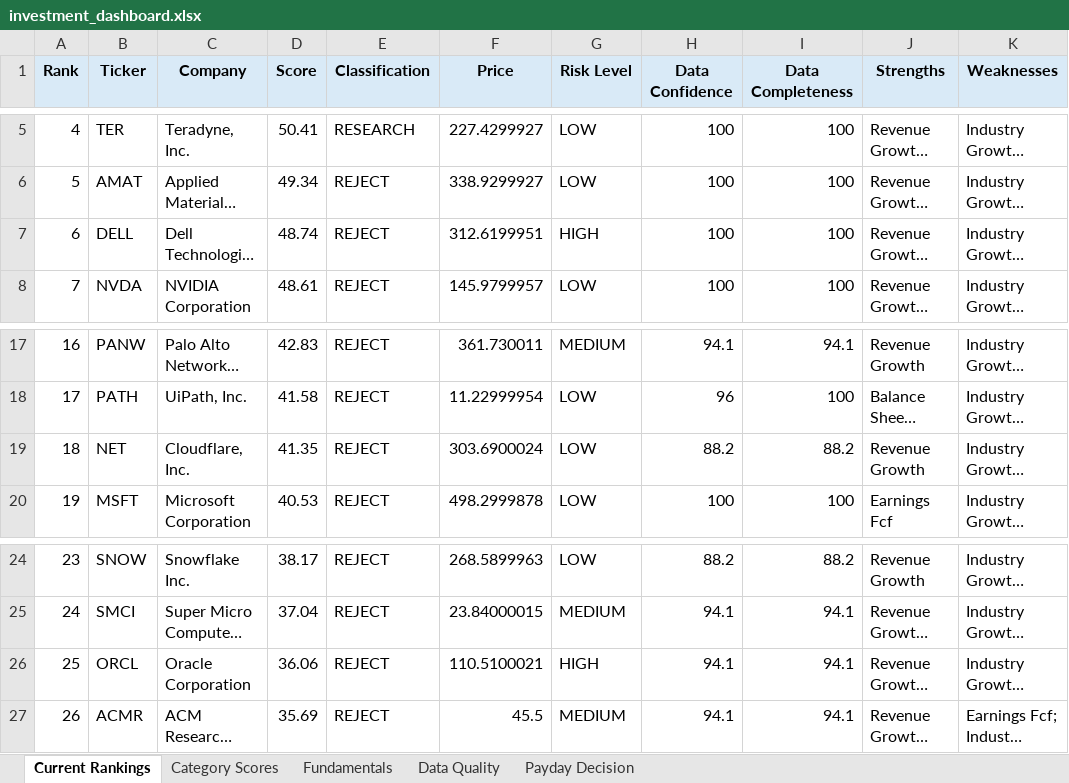
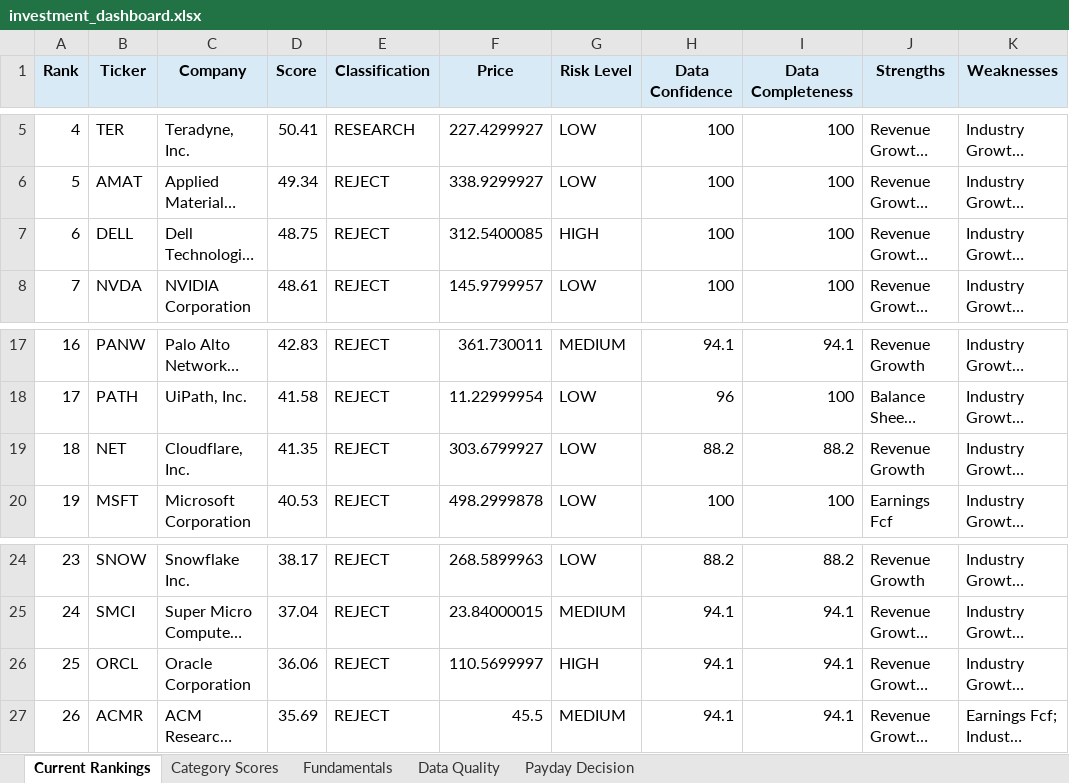
Before and after one commit to Grzesiak33/Version-2-Stock-Investment-Model, an Excel workbook: reports/investment_dashboard.xlsx, sheet Current Rankings, drawn as a sheet; only a part is shown, gaps mark what is left out; long unchanged cells end in …; values as stored, in another font and other column widths than the file's, no borders; conditional formats not drawn; the diff names each change by its address in the sheet, - before the commit and + after, or states it on an @@ line.

```diff
--- a/reports/investment_dashboard.xlsx (sheet Current Rankings)
+++ b/reports/investment_dashboard.xlsx (sheet Current Rankings)
-D7 (Score): 48.74
+D7 (Score): 48.75
-F7 (Price): 312.6199951
+F7 (Price): 312.5400085
-F19 (Price): 303.6900024
+F19 (Price): 303.6799927
-F26 (Price): 110.5100021
+F26 (Price): 110.5699997
```
Also changed, not shown: sheet Fundamentals, sheet Category Scores, 32 other files.
